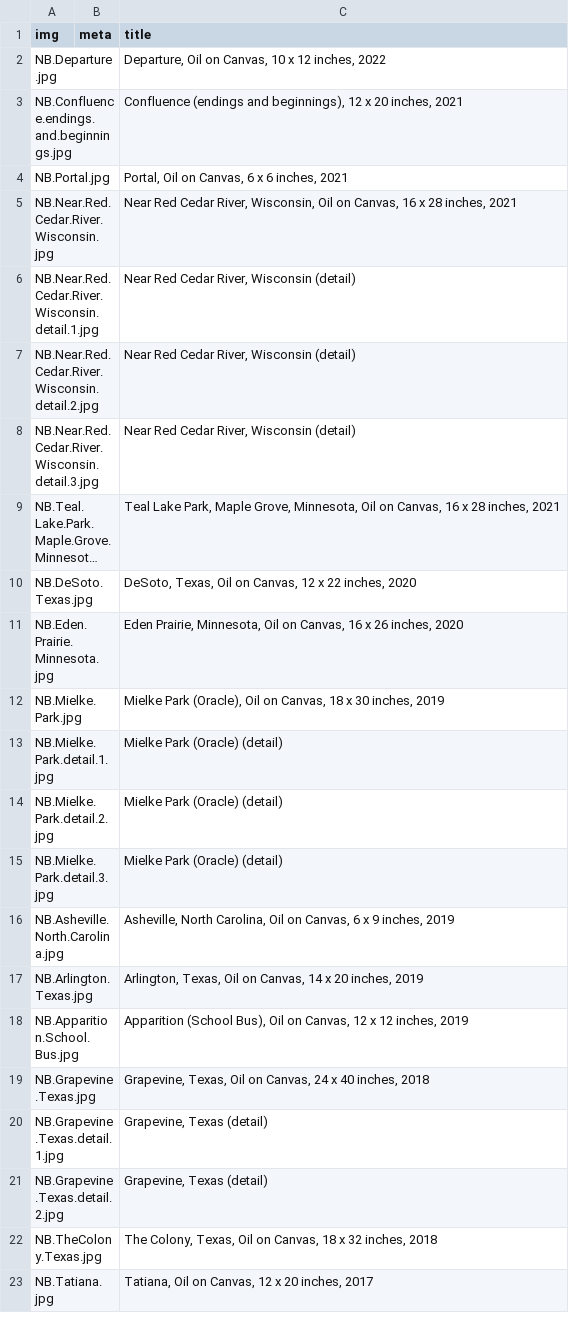
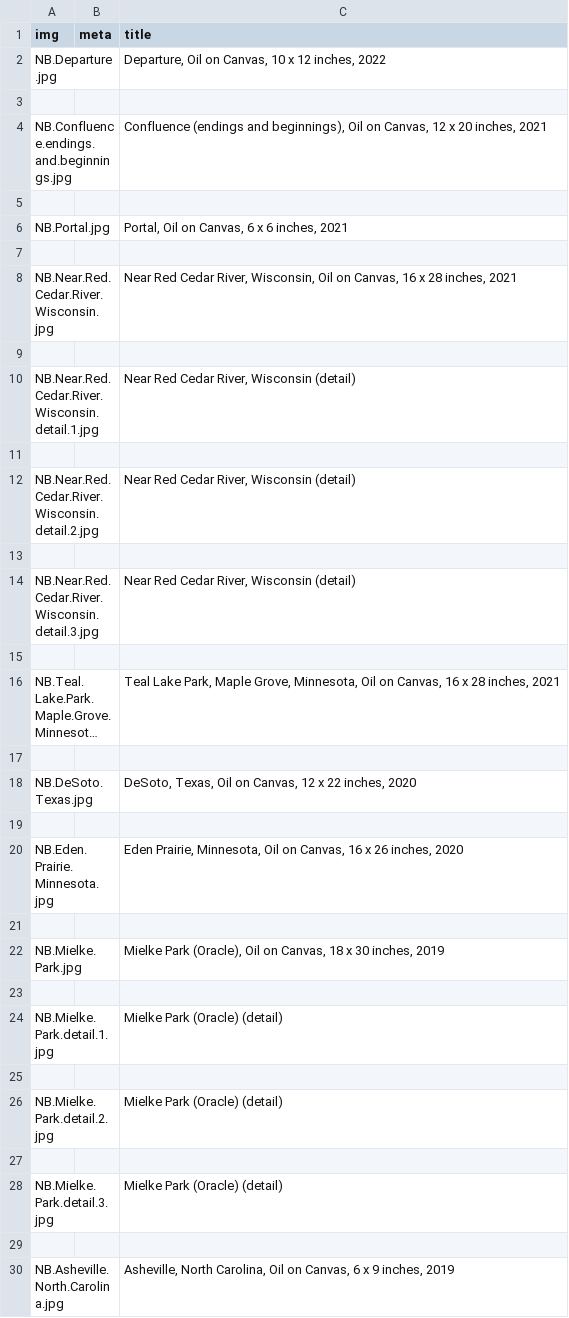
Before and after one commit to jeffhargarten/nateburbeck, a CSV file: paintings/gallery.csv, drawn as a sheet; only a part is shown; the shorter side is filled out with more unchanged rows; long unchanged cells end in …; addresses are those after the commit; the diff covers the shown part only; the diff names each change by its address in the sheet, - before the commit and + after, or states it on an @@ line.

Commit message:
Update gallery.csv

```diff
--- a/paintings/gallery.csv
+++ b/paintings/gallery.csv
+row 3: (empty)
-C4 (title): …and beginnings), 12 x…
+C4 (title): …and beginnings), Oil on Canvas, 12 x…
+row 5: (empty)
+row 7: (empty)
+row 9: (empty)
+row 11: (empty)
+row 13: (empty)
+row 15: (empty)
+row 17: (empty)
+row 19: (empty)
+row 21: (empty)
+row 23: (empty)
+row 25: (empty)
+row 27: (empty)
+row 29: (empty)
```
Also changed, not shown: 64 added rows elsewhere in this file.
